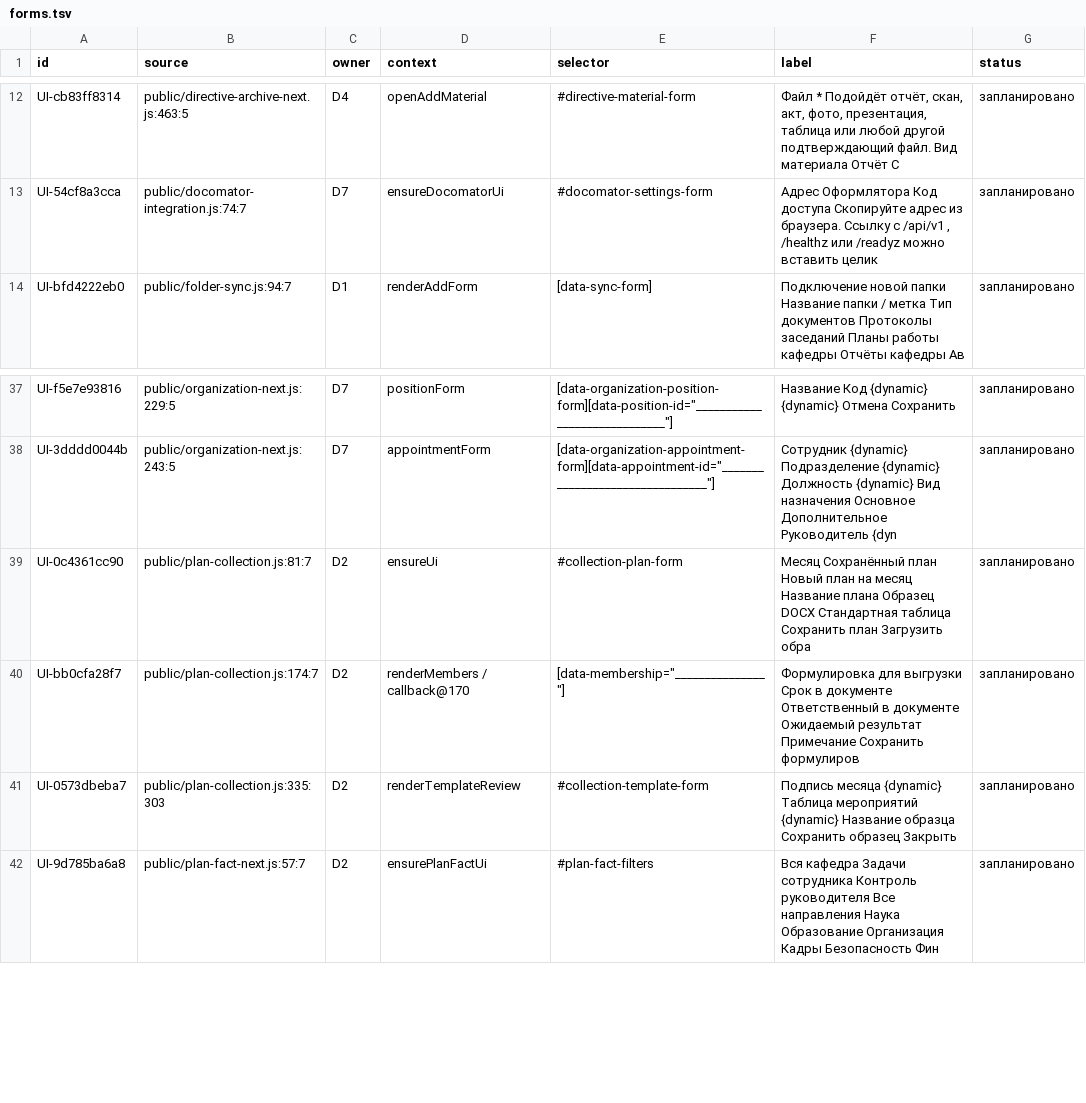
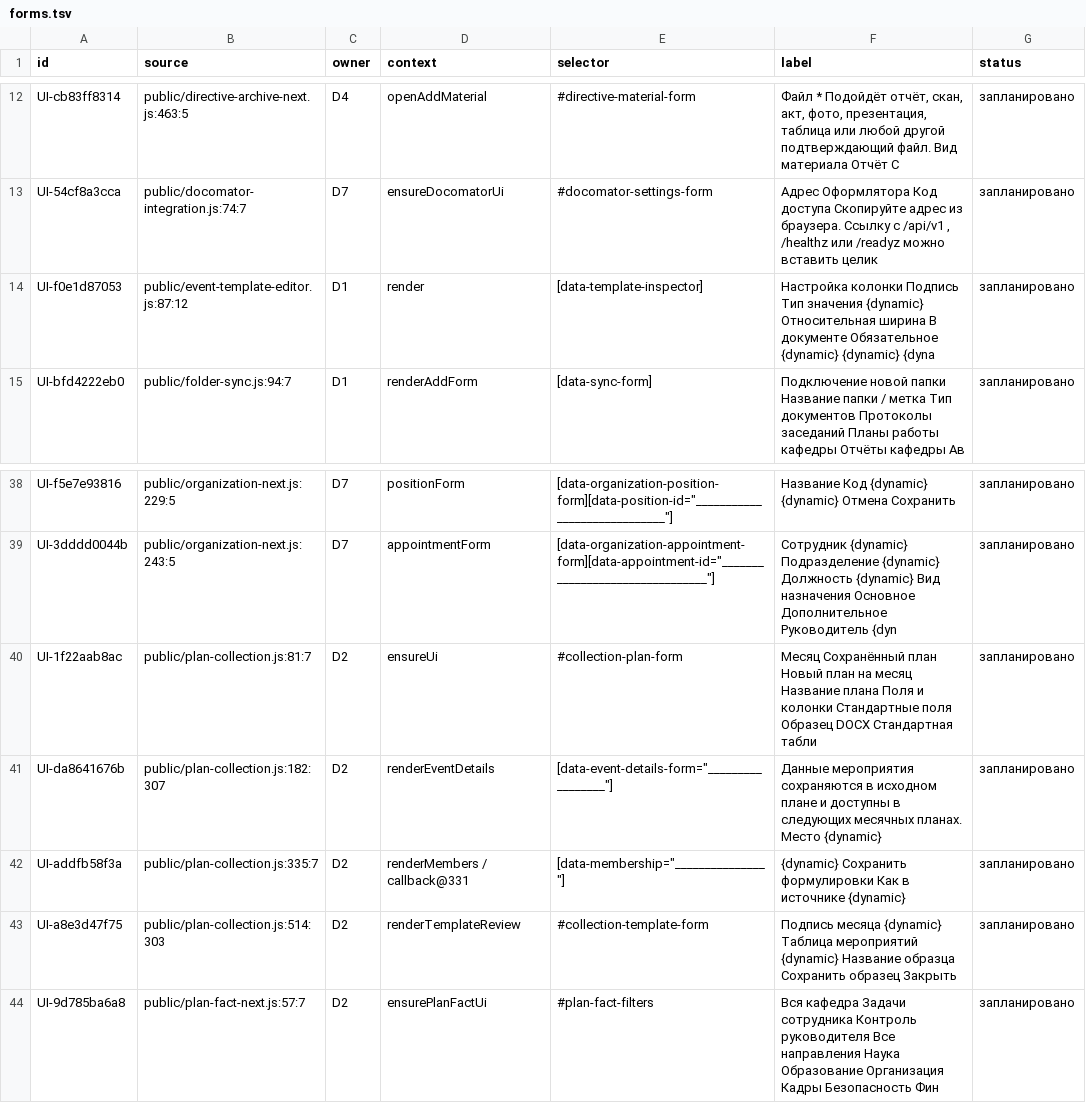
Before and after one commit to f2re/kafedra-planner, a TSV file: docs/design/full-interface/forms.tsv, drawn as a sheet; only a part is shown, gaps mark what is left out.

```diff
--- a/docs/design/full-interface/forms.tsv
+++ b/docs/design/full-interface/forms.tsv
@@ -13,2 +13,3 @@ UI-cb83ff8314	public/directive-archive-next.js:463:5	D4	openAddMaterial	#directi
 UI-54cf8a3cca	public/docomator-integration.js:74:7	D7	ensureDocomatorUi	#docomator-settings-form	Адрес Оформлятора Код доступа Скопируйте адрес из браузера. Ссылку с /api/v1 , /healthz или /readyz можно вставить целик	запланировано
+UI-f0e1d87053	public/event-template-editor.js:87:12	D1	render	[data-template-inspector]	Настройка колонки Подпись Тип значения {dynamic} Относительная ширина В документе Обязательное {dynamic} {dynamic} {dyna	запланировано
 UI-bfd4222eb0	public/folder-sync.js:94:7	D1	renderAddForm	[data-sync-form]	Подключение новой папки Название папки / метка Тип документов Протоколы заседаний Планы работы кафедры Отчёты кафедры Ав	запланировано
@@ -38,5 +39,6 @@ UI-f5e7e93816	public/organization-next.js:229:5	D7	positionForm	[data-organizati
 UI-3dddd0044b	public/organization-next.js:243:5	D7	appointmentForm	[data-organization-appointment-form][data-appointment-id="________________________________"]	Сотрудник {dynamic} Подразделение {dynamic} Должность {dynamic} Вид назначения Основное Дополнительное Руководитель {dyn	запланировано
-UI-0c4361cc90	public/plan-collection.js:81:7	D2	ensureUi	#collection-plan-form	Месяц Сохранённый план Новый план на месяц Название плана Образец DOCX Стандартная таблица Сохранить план Загрузить обра	запланировано
-UI-bb0cfa28f7	public/plan-collection.js:174:7	D2	renderMembers / callback@170	[data-membership="_______________"]	Формулировка для выгрузки Срок в документе Ответственный в документе Ожидаемый результат Примечание Сохранить формулиров	запланировано
-UI-0573dbeba7	public/plan-collection.js:335:303	D2	renderTemplateReview	#collection-template-form	Подпись месяца {dynamic} Таблица мероприятий {dynamic} Название образца Сохранить образец Закрыть	запланировано
+UI-1f22aab8ac	public/plan-collection.js:81:7	D2	ensureUi	#collection-plan-form	Месяц Сохранённый план Новый план на месяц Название плана Поля и колонки Стандартные поля Образец DOCX Стандартная табли	запланировано
+UI-da8641676b	public/plan-collection.js:182:307	D2	renderEventDetails	[data-event-details-form="_________________"]	Данные мероприятия сохраняются в исходном плане и доступны в следующих месячных планах. Место {dynamic}	запланировано
+UI-addfb58f3a	public/plan-collection.js:335:7	D2	renderMembers / callback@331	[data-membership="_______________"]	{dynamic} Сохранить формулировки Как в источнике {dynamic}	запланировано
+UI-a8e3d47f75	public/plan-collection.js:514:303	D2	renderTemplateReview	#collection-template-form	Подпись месяца {dynamic} Таблица мероприятий {dynamic} Название образца Сохранить образец Закрыть	запланировано
 UI-9d785ba6a8	public/plan-fact-next.js:57:7	D2	ensurePlanFactUi	#plan-fact-filters	Вся кафедра Задачи сотрудника Контроль руководителя Все направления Наука Образование Организация Кадры Безопасность Фин	запланировано
```
Also changed, not shown: docs/design/full-interface/buttons-D1.tsv, docs/design/full-interface/buttons-D2.tsv, 43 other files.
